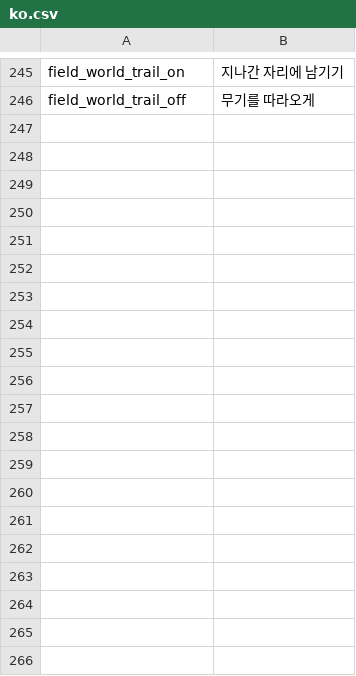
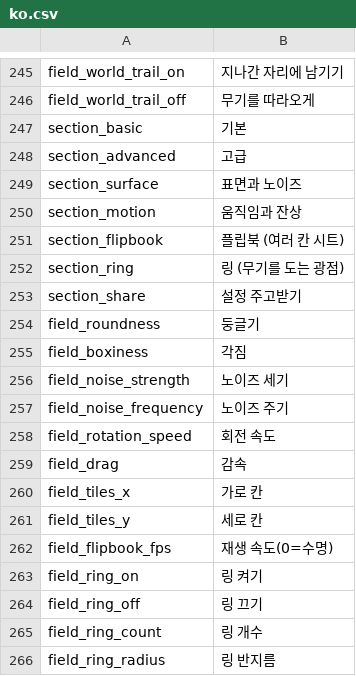
Before and after one commit to ing-gom/duckov-weapon-aura, a CSV file: assets/Locales/ko.csv, drawn as a sheet; only a part is shown, gaps mark what is left out; the diff covers the shown part only.

```diff
--- a/assets/Locales/ko.csv
+++ b/assets/Locales/ko.csv
@@ -246 +246,21 @@ field_world_trail_on,지나간 자리에 남기기
 field_world_trail_off,무기를 따라오게
+section_basic,기본
+section_advanced,고급
+section_surface,표면과 노이즈
+section_motion,움직임과 잔상
+section_flipbook,플립북 (여러 칸 시트)
+section_ring,링 (무기를 도는 광점)
+section_share,설정 주고받기
+field_roundness,둥글기
+field_boxiness,각짐
+field_noise_strength,노이즈 세기
+field_noise_frequency,노이즈 주기
+field_rotation_speed,회전 속도
+field_drag,감속
+field_tiles_x,가로 칸
+field_tiles_y,세로 칸
+field_flipbook_fps,재생 속도(0=수명)
+field_ring_on,링 켜기
+field_ring_off,링 끄기
+field_ring_count,링 개수
+field_ring_radius,링 반지름
```
Also changed, not shown: 13 added rows elsewhere in this file, assets/Locales/en.csv, assets/Locales/zh-hant.csv, 19 other files.
